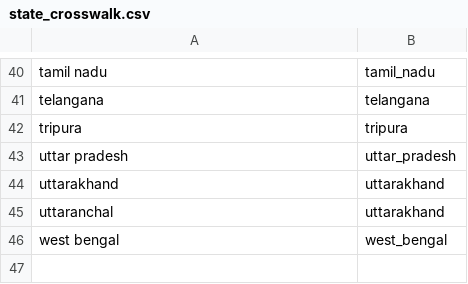
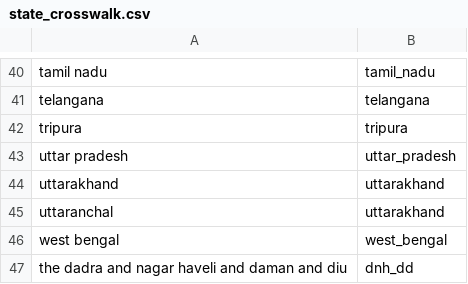
Before and after one commit to Devansh-bit/btp-upi-financial-inclusion, a CSV file: src/py/btpdata/state_crosswalk.csv, drawn as a sheet; only a part is shown, gaps mark what is left out; the diff names each change by its address in the sheet, - before the commit and + after, or states it on an @@ line.

```diff
--- a/src/py/btpdata/state_crosswalk.csv
+++ b/src/py/btpdata/state_crosswalk.csv
+row 47: the dadra and nagar haveli and daman and diu | dnh_dd
```
Also changed, not shown: 5 other files.
